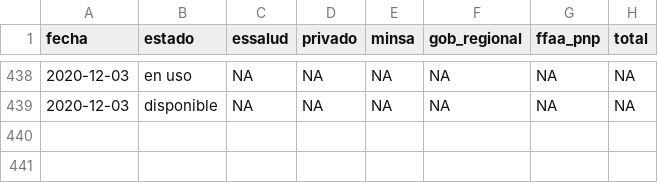
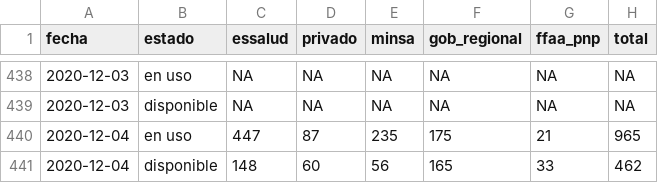
Before and after one commit to jmcastagnetto/covid-19-peru-data, a CSV file: datos/covid-19-peru-camas-uci.csv, drawn as a sheet; only a part is shown, gaps mark what is left out; the diff names each change by its address in the sheet, - before the commit and + after, or states it on an @@ line.

```diff
--- a/datos/covid-19-peru-camas-uci.csv
+++ b/datos/covid-19-peru-camas-uci.csv
+row 440: 2020-12-04 | en uso | 447 | 87 | 235 | 175 | 21 | 965
+row 441: 2020-12-04 | disponible | 148 | 60 | 56 | 165 | 33 | 462
```
Also changed, not shown: datos/covid-19-peru-data-augmented.csv, datos/covid-19-peru-data.csv, 16 other files.
